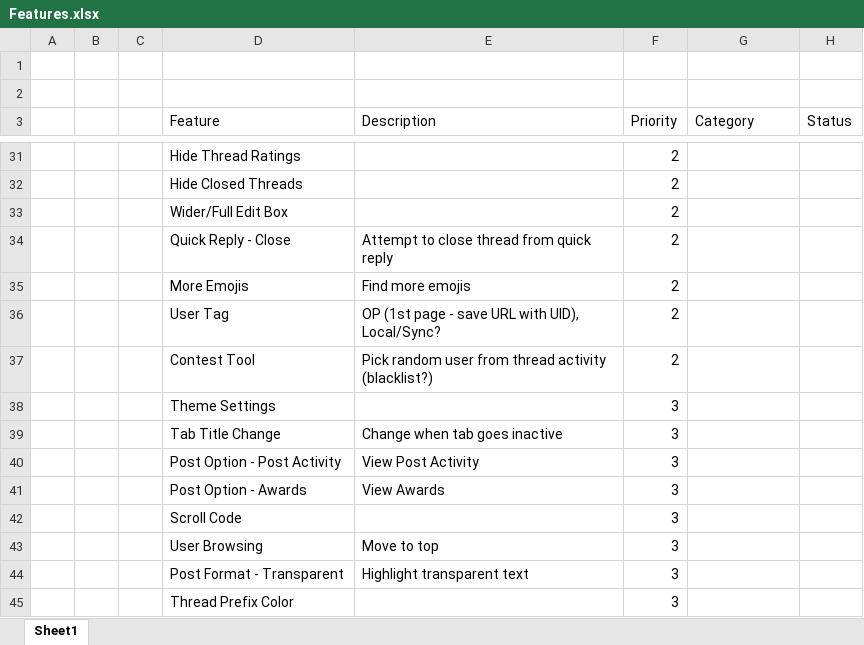
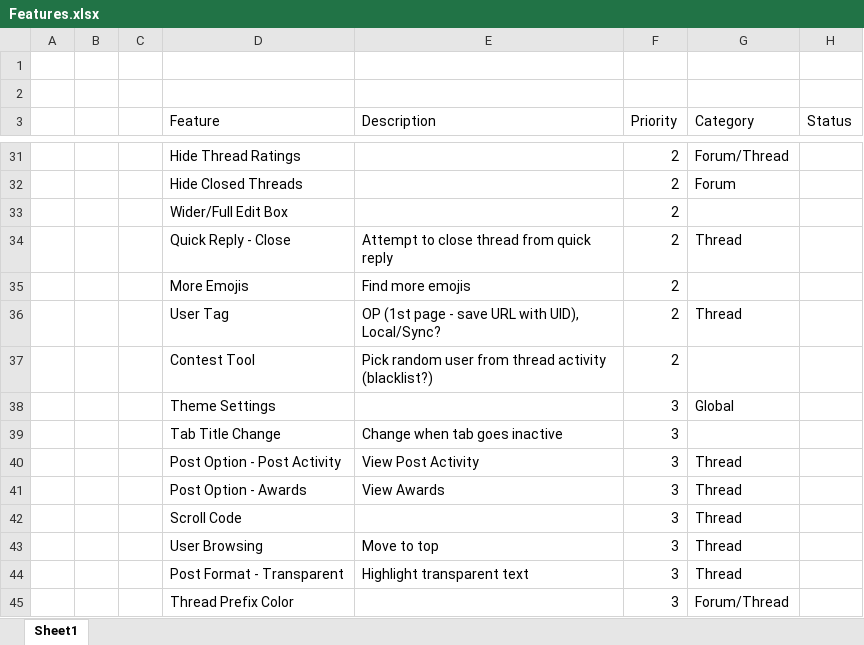
Before and after one commit to xadamxk/HFX, an Excel workbook: Features.xlsx, sheet Sheet1, drawn as a sheet; only a part is shown, gaps mark what is left out; values as stored, in another font and other column widths than the file's, no borders; table styles not drawn; the diff covers the shown part only; the diff names each change by its address in the sheet, - before the commit and + after, or states it on an @@ line.

```diff
--- a/Features.xlsx (sheet Sheet1)
+++ b/Features.xlsx (sheet Sheet1)
-G31 (Category): (empty)
+G31 (Category): Forum/Thread
-G32 (Category): (empty)
+G32 (Category): Forum
-G34 (Category): (empty)
+G34 (Category): Thread
-G36 (Category): (empty)
+G36 (Category): Thread
-G38 (Category): (empty)
+G38 (Category): Global
-G40:G44 (Category): (empty)
+G40:G44 (Category): Thread
-G45 (Category): (empty)
+G45 (Category): Forum/Thread
```
Also changed, not shown: 1 removed row and 24 edited cells elsewhere in this sheet, hidden cells, 6 other files.
